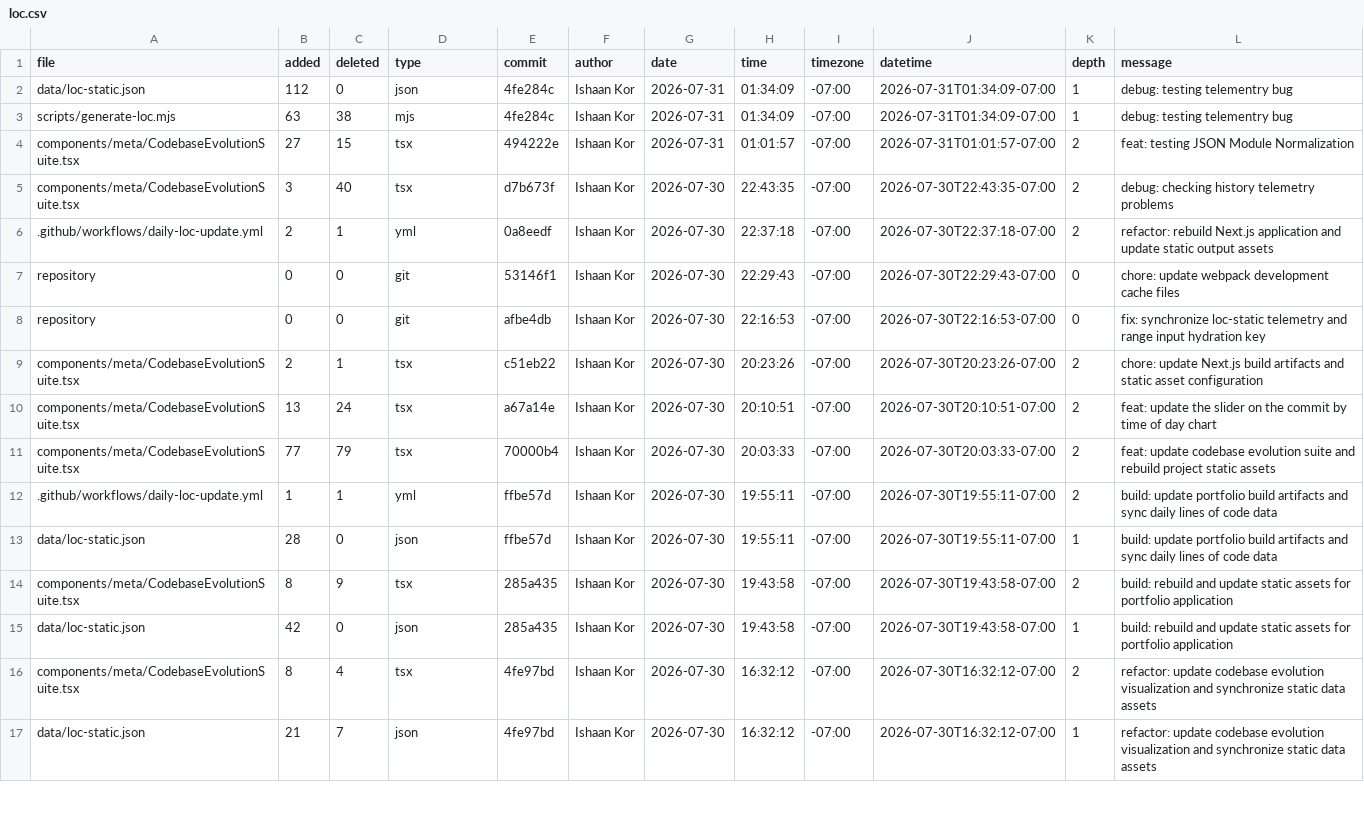
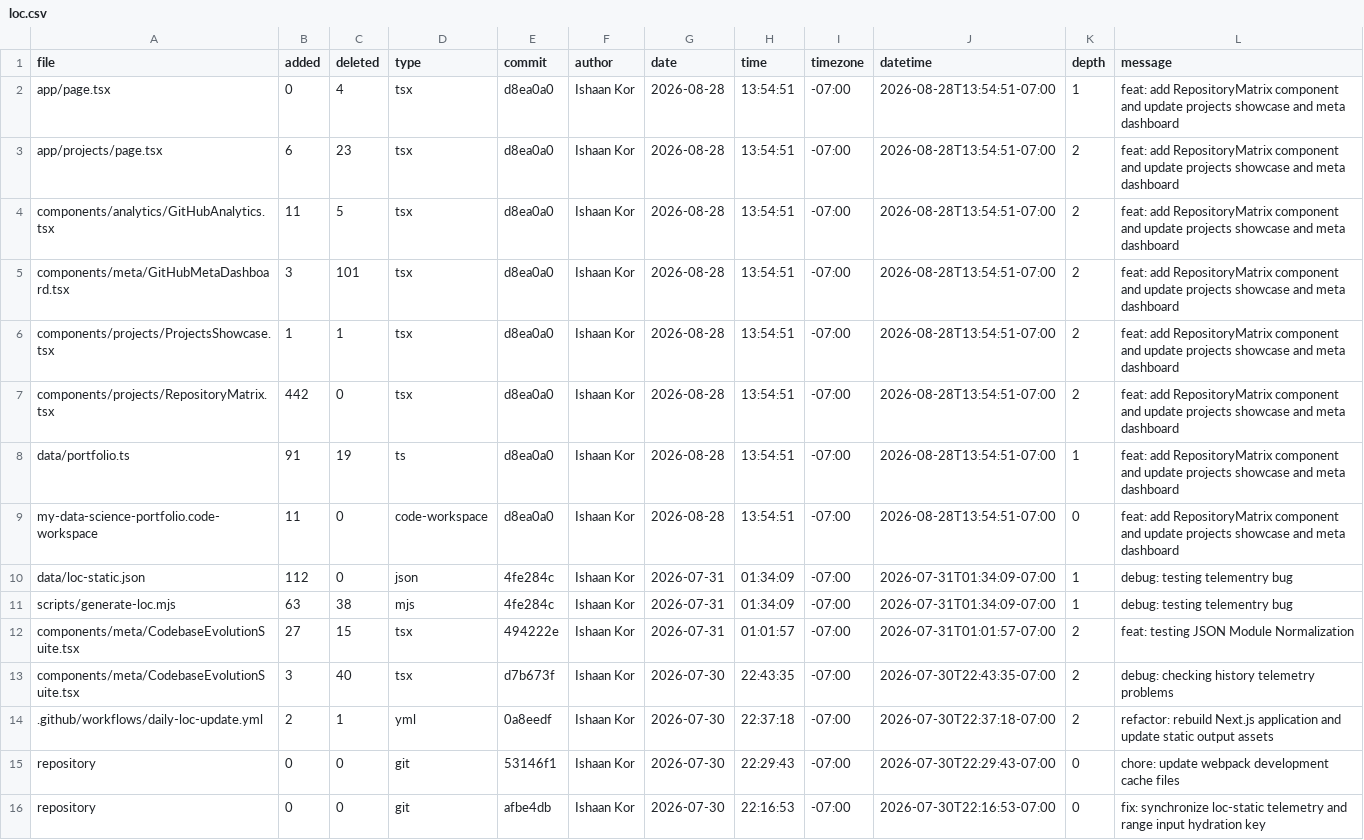
Before and after one commit to ishaankor/my-data-science-portfolio, a CSV file: out/loc.csv, drawn as a sheet; only a part is shown; the shorter side is filled out with more unchanged rows.

```diff
--- a/out/loc.csv
+++ b/out/loc.csv
@@ -1,2 +1,10 @@
 file,added,deleted,type,commit,author,date,time,timezone,datetime,depth,message
+app/page.tsx,0,4,tsx,d8ea0a0,Ishaan Kor,2026-08-28,13:54:51,-07:00,2026-08-28T13:54:51-07:00,1,"feat: add RepositoryMatrix component and update projects showcase and meta dashboard"
+app/projects/page.tsx,6,23,tsx,d8ea0a0,Ishaan Kor,2026-08-28,13:54:51,-07:00,2026-08-28T13:54:51-07:00,2,"feat: add RepositoryMatrix component and update projects showcase and meta dashboard"
+components/analytics/GitHubAnalytics.tsx,11,5,tsx,d8ea0a0,Ishaan Kor,2026-08-28,13:54:51,-07:00,2026-08-28T13:54:51-07:00,2,"feat: add RepositoryMatrix component and update projects showcase and meta dashboard"
+components/meta/GitHubMetaDashboard.tsx,3,101,tsx,d8ea0a0,Ishaan Kor,2026-08-28,13:54:51,-07:00,2026-08-28T13:54:51-07:00,2,"feat: add RepositoryMatrix component and update projects showcase and meta dashboard"
+components/projects/ProjectsShowcase.tsx,1,1,tsx,d8ea0a0,Ishaan Kor,2026-08-28,13:54:51,-07:00,2026-08-28T13:54:51-07:00,2,"feat: add RepositoryMatrix component and update projects showcase and meta dashboard"
+components/projects/RepositoryMatrix.tsx,442,0,tsx,d8ea0a0,Ishaan Kor,2026-08-28,13:54:51,-07:00,2026-08-28T13:54:51-07:00,2,"feat: add RepositoryMatrix component and update projects showcase and meta dashboard"
+data/portfolio.ts,91,19,ts,d8ea0a0,Ishaan Kor,2026-08-28,13:54:51,-07:00,2026-08-28T13:54:51-07:00,1,"feat: add RepositoryMatrix component and update projects showcase and meta dashboard"
+my-data-science-portfolio.code-workspace,11,0,code-workspace,d8ea0a0,Ishaan Kor,2026-08-28,13:54:51,-07:00,2026-08-28T13:54:51-07:00,0,"feat: add RepositoryMatrix component and update projects showcase and meta dashboard"
 data/loc-static.json,112,0,json,4fe284c,Ishaan Kor,2026-07-31,01:34:09,-07:00,2026-07-31T01:34:09-07:00,1,"debug: testing telementry bug"
```
Also changed, not shown: 46 other files.
